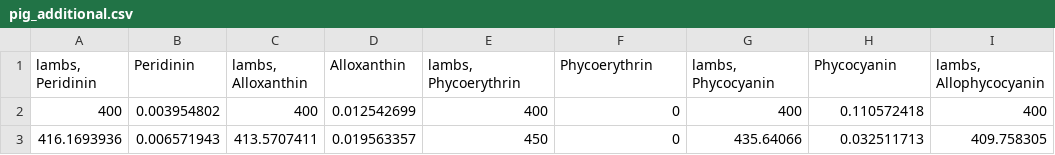
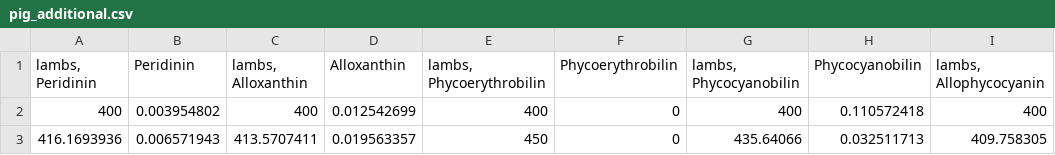
Before and after one commit to juergspaak/phytoplankton_traits, a CSV file: pig_additional.csv, drawn as a sheet; only a part is shown; the diff names each change by its address in the sheet, - before the commit and + after, or states it on an @@ line.

```diff
--- a/pig_additional.csv
+++ b/pig_additional.csv
-E1: lambs, Phycoerythrin
+E1: lambs, Phycoerythrobilin
-F1: Phycoerythrin
+F1: Phycoerythrobilin
-G1: lambs, Phycocyanin
+G1: lambs, Phycocyanobilin
-H1: Phycocyanin
+H1: Phycocyanobilin
```
Also changed, not shown: Pigment_algae_table.csv, sunlight.csv, 2 other files.
